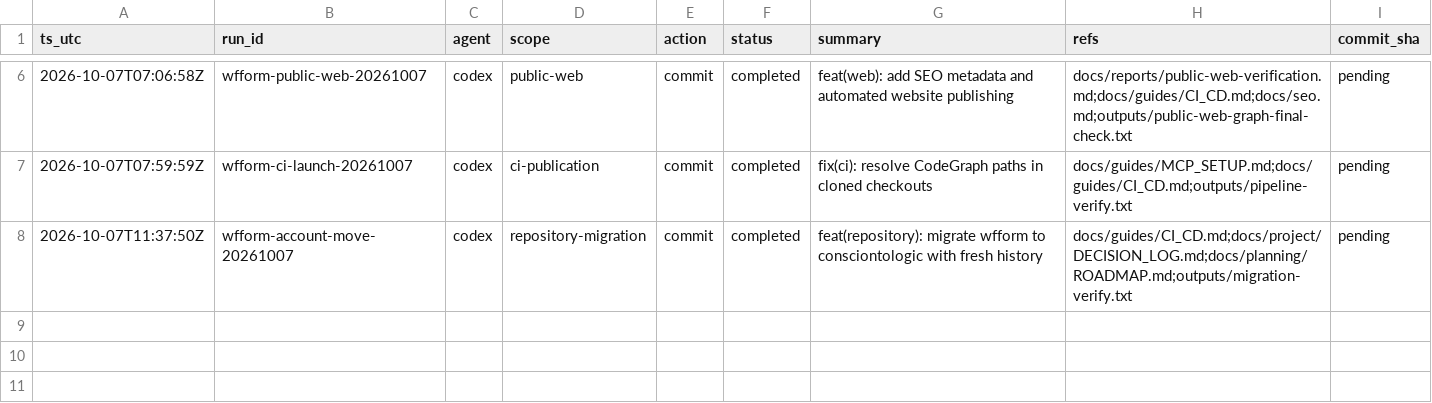
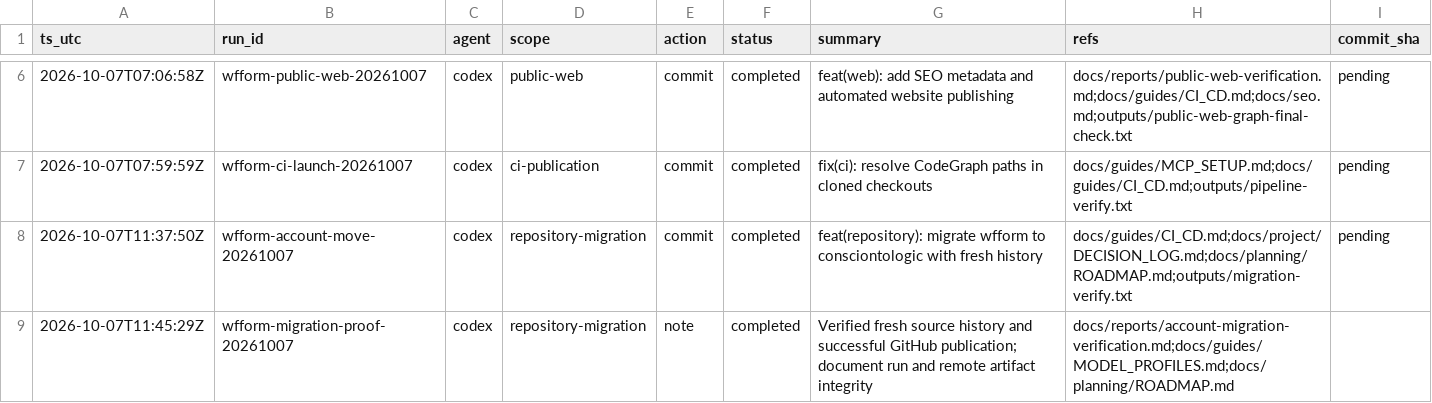
Before and after one commit to consciontologic/wfform, a CSV file: docs/tracking/tracking.csv, drawn as a sheet; only a part is shown, gaps mark what is left out; the diff names each change by its address in the sheet, - before the commit and + after, or states it on an @@ line.

Commit message:
docs(ci): record verified account migration and publication
[wfform-migration-proof-20261007]

```diff
--- a/docs/tracking/tracking.csv
+++ b/docs/tracking/tracking.csv
+row 9: 2026-10-07T11:45:29Z | wfform-migration-proof-20261007 | codex | repository-migration | note | completed | Verified fresh source history and successful GitHub publication; document run and remote artifact integrity | docs/reports/account-migration-verification.md;docs/guides/MODEL_PROFILES.md;docs/planning/ROADMAP.md
```
Also changed, not shown: 6 other files.
